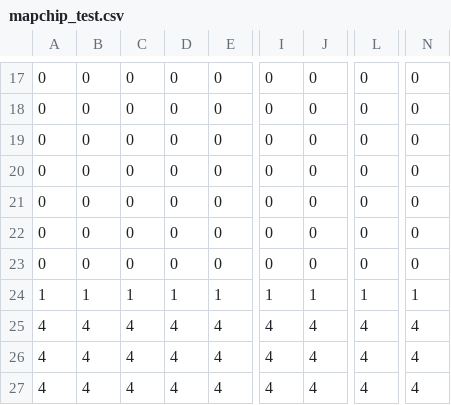
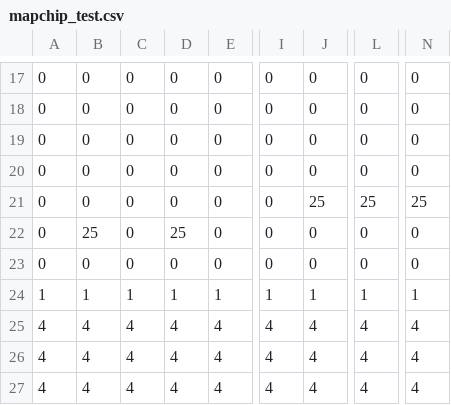
Before and after one commit to yuzu00117/2025_HEW, a CSV file: asset/mapchip_test.csv, drawn as a sheet; only a part is shown, gaps mark what is left out; the diff names each change by its address in the sheet, - before the commit and + after, or states it on an @@ line.

```diff
--- a/asset/mapchip_test.csv
+++ b/asset/mapchip_test.csv
-J21: 0
+J21: 25
-L21: 0
+L21: 25
-N21: 0
+N21: 25
-B22: 0
+B22: 25
-D22: 0
+D22: 25
```
Also changed, not shown: 4 other files.
